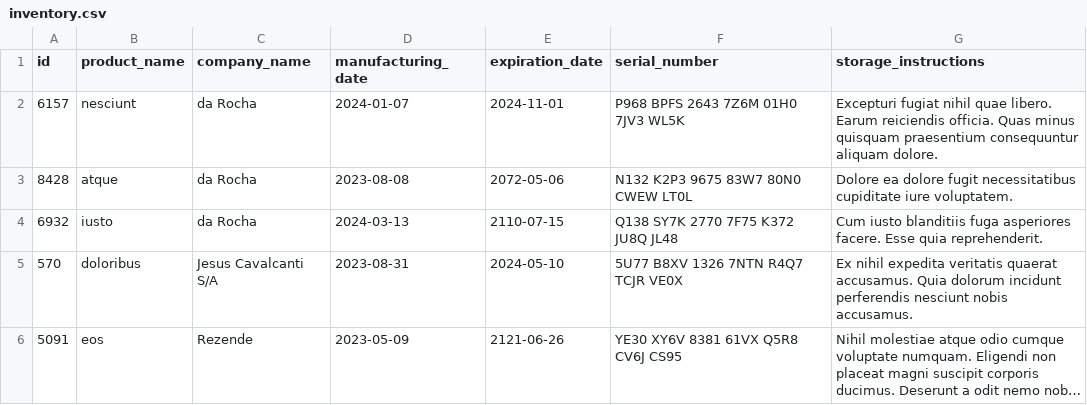
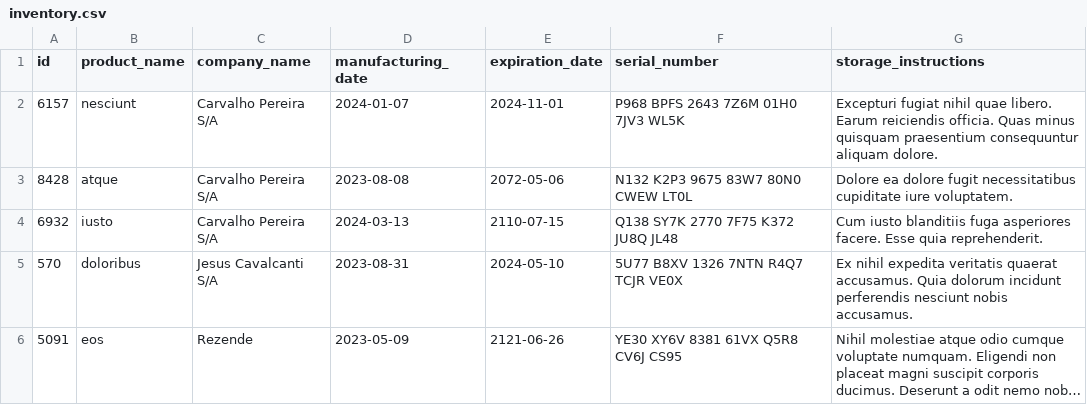
Before and after one commit to wagnerlopesbr/CSV-JSON-project-inventory-report, a CSV file: inventory_report/data/inventory.csv, drawn as a sheet; long unchanged cells end in ….

```diff
--- a/inventory_report/data/inventory.csv
+++ b/inventory_report/data/inventory.csv
@@ -1,5 +1,5 @@
 id,product_name,company_name,manufacturing_date,expiration_date,serial_number,storage_instructions
-6157,nesciunt,da Rocha,2024-01-07,2024-11-01,P968 BPFS 2643 7Z6M 01H0 7JV3 WL5K,Excepturi fugiat nihil quae libero. Earum reiciendis officia. Quas minus quisquam praesentium consequuntur aliquam dolore.
-8428,atque,da Rocha,2023-08-08,2072-05-06,N132 K2P3 9675 83W7 80N0 CWEW LT0L,Dolore ea dolore fugit necessitatibus cupiditate iure voluptatem.
-6932,iusto,da Rocha,2024-03-13,2110-07-15,Q138 SY7K 2770 7F75 K372 JU8Q JL48,Cum iusto blanditiis fuga asperiores facere. Esse quia reprehenderit.
+6157,nesciunt,Carvalho Pereira S/A,2024-01-07,2024-11-01,P968 BPFS 2643 7Z6M 01H0 7JV3 WL5K,Excepturi fugiat nihil quae libero. Earum reiciendis officia. Quas minus quisquam praesentium consequuntur aliquam dolore.
+8428,atque,Carvalho Pereira S/A,2023-08-08,2072-05-06,N132 K2P3 9675 83W7 80N0 CWEW LT0L,Dolore ea dolore fugit necessitatibus cupiditate iure voluptatem.
+6932,iusto,Carvalho Pereira S/A,2024-03-13,2110-07-15,Q138 SY7K 2770 7F75 K372 JU8Q JL48,Cum iusto blanditiis fuga asperiores facere. Esse quia reprehenderit.
 570,doloribus,Jesus Cavalcanti S/A,2023-08-31,2024-05-10,5U77 B8XV 1326 7NTN R4Q7 TCJR VE0X,Ex nihil expedita veritatis quaerat accusamus. Quia dolorum incidunt perferendis nesciunt nobis accusamus.
```
Also changed, not shown: 2 other files.
